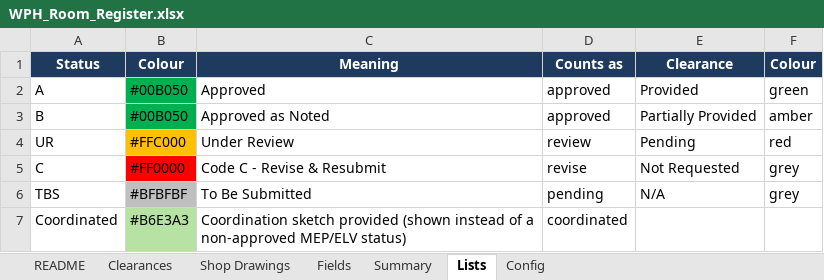
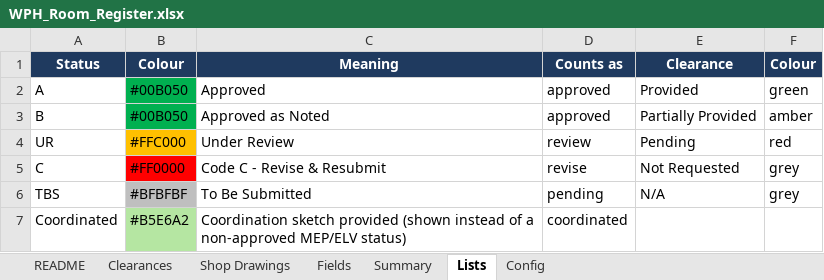
Before and after one commit to wph-bujv/wph-rooms, an Excel workbook: WPH_Room_Register.xlsx, sheet Lists, drawn as a sheet; values as stored, in another font and other column widths than the file's, no borders; the diff names each change by its address in the sheet, - before the commit and + after, or states it on an @@ line.

```diff
--- a/WPH_Room_Register.xlsx (sheet Lists)
+++ b/WPH_Room_Register.xlsx (sheet Lists)
-B7 (Colour): #B6E3A3
+B7 (Colour): #B5E6A2
```
Also changed, not shown: sheet Shop Drawings, 1 other file.
